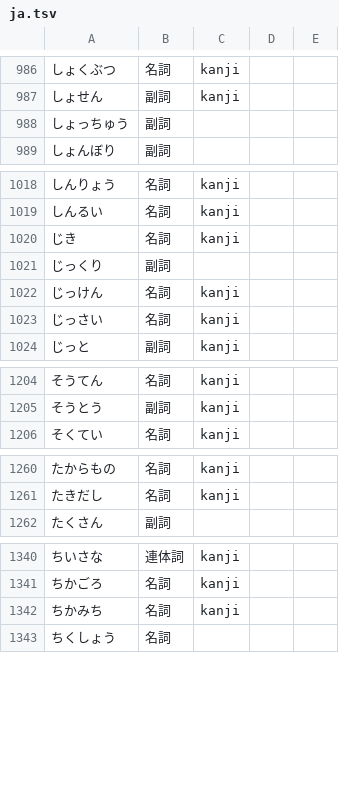
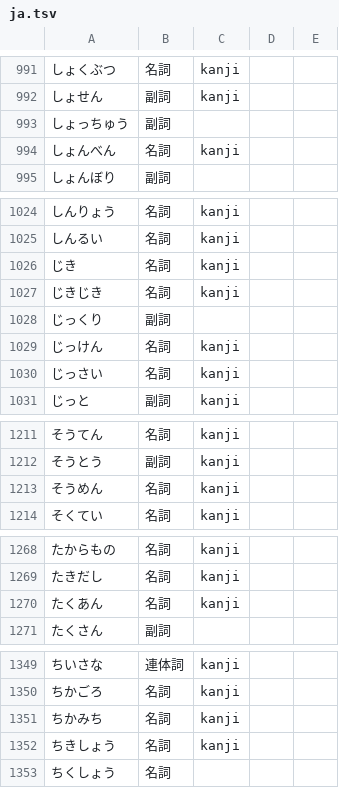
Before and after one commit to 0xzerolight/anki_miner, a TSV file: anki_miner/resources/kana_words/ja.tsv, drawn as a sheet; only a part is shown, gaps mark what is left out; the diff covers the shown part only.

Commit message:
feat(ja): mine long kana spellings of kanji-written nouns
A common noun of four or more kana whose tagger lemma is a kanji-written
word no longer needs a JMdict priority tag (ぬいぐるみ, しきたり, おっさん).
Native and mixed words only: a piece the tagger cuts out of a kana run is
nearly always read as a Sino-Japanese word, so those are list rows by name.

```diff
--- a/anki_miner/resources/kana_words/ja.tsv
+++ b/anki_miner/resources/kana_words/ja.tsv
@@ -988,2 +993,3 @@
 しょっちゅう	副詞
+しょんべん	名詞	kanji
 しょんぼり	副詞
@@ -1020,2 +1026,3 @@
 じき	名詞	kanji
+じきじき	名詞	kanji
 じっくり	副詞
@@ -1205,2 +1212,3 @@
 そうとう	副詞	kanji
+そうめん	名詞	kanji
 そくてい	名詞	kanji
@@ -1261,2 +1269,3 @@
 たきだし	名詞	kanji
+たくあん	名詞	kanji
 たくさん	副詞
@@ -1342,2 +1351,3 @@
 ちかみち	名詞	kanji
+ちきしょう	名詞	kanji
 ちくしょう	名詞
```
Also changed, not shown: 13 added rows elsewhere in this file, 6 other files.
